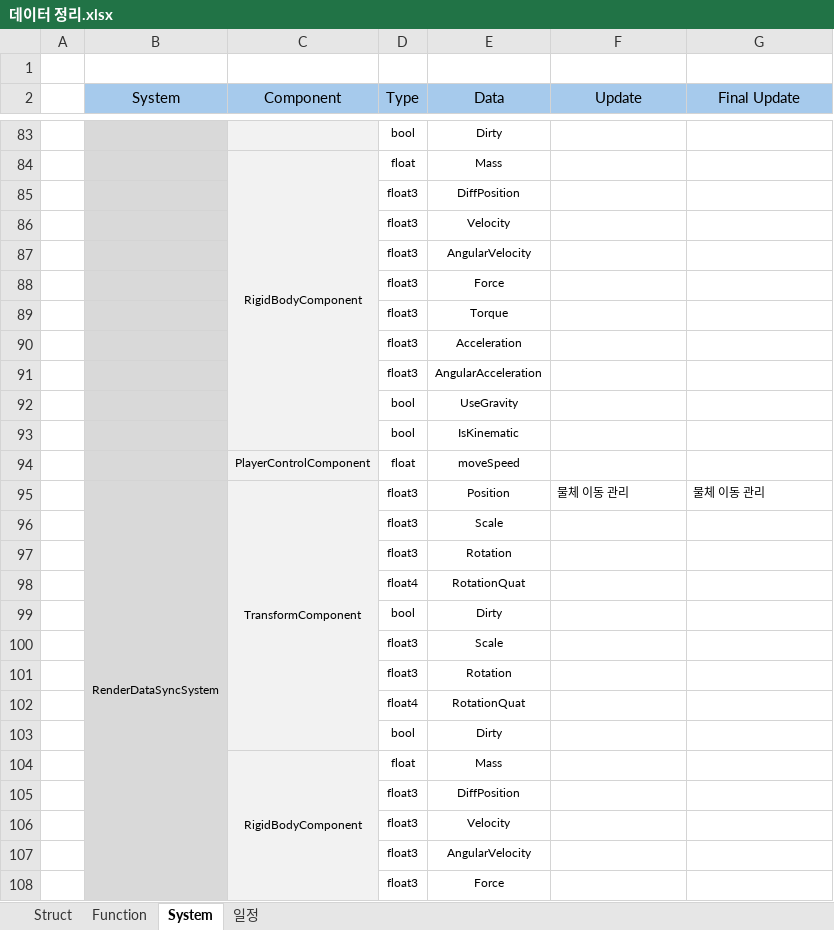
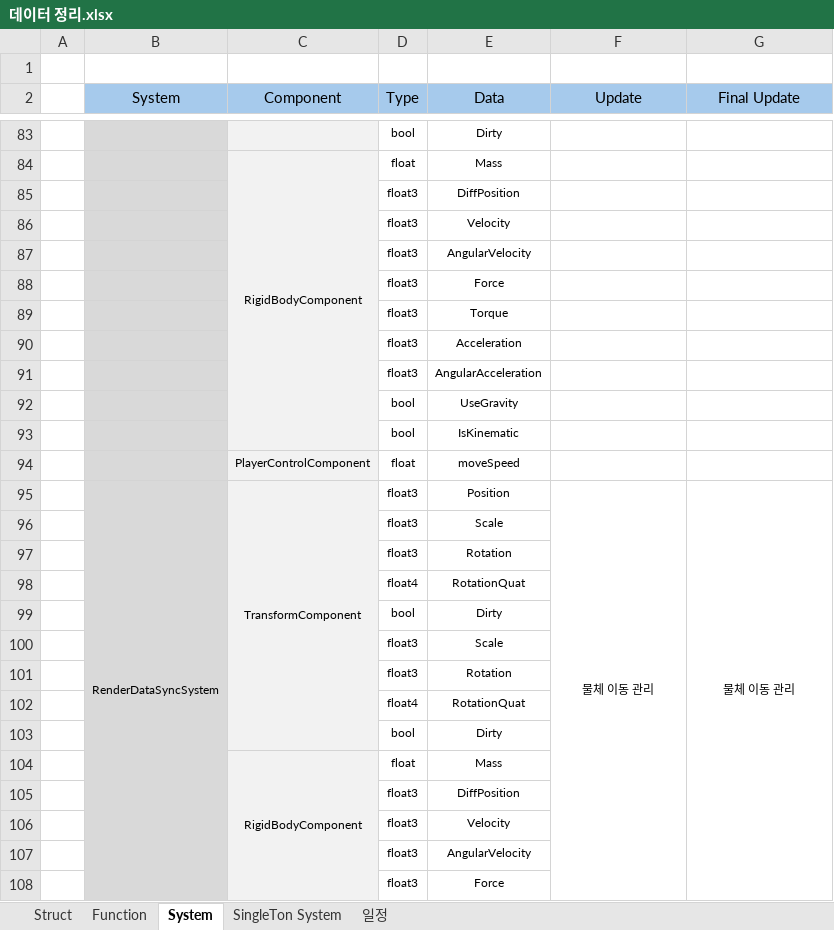
Before and after one commit to kyun1016/DirectX12, an Excel workbook: Doc/데이터 정리.xlsx, sheet System, drawn as a sheet; only a part is shown, gaps mark what is left out; values as stored, in another font and other column widths than the file's, no borders; the diff covers the shown part only; the diff names each change by its address in the sheet, - before the commit and + after, or states it on an @@ line.

```diff
--- a/Doc/데이터 정리.xlsx (sheet System)
+++ b/Doc/데이터 정리.xlsx (sheet System)
+sheet tab: SingleTon System
-F95:G95 alignment: left
+F95:G95 alignment: center
+F95:F114 merged
+G95:G114 merged
```
Also changed, not shown: 22 added rows, 11 edited cells, cell formats and merged cells elsewhere in this sheet, 11 other files.
